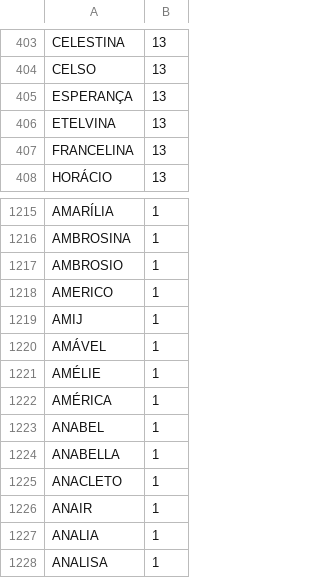
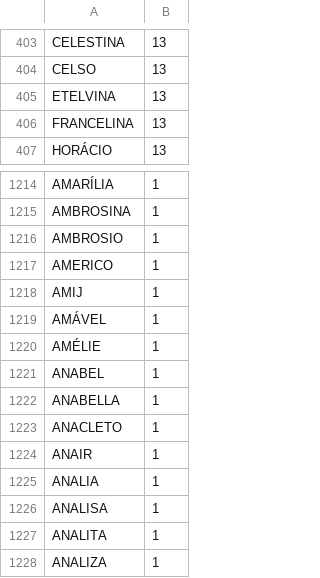
Before and after one commit to ricardoasilva92/Recolha-e-Processamento-de-Noticias, a TSV file: nomes_e_palavras/nomes_proprios.tsv, drawn as a sheet; only a part is shown, gaps mark what is left out; the shorter side is filled out with more unchanged rows; the diff names each change by its address in the sheet, - before the commit and + after, or states it on an @@ line.

```diff
--- a/nomes_e_palavras/nomes_proprios.tsv
+++ b/nomes_e_palavras/nomes_proprios.tsv
-row 405: ESPERANÇA | 13
-row 1222: AMÉRICA | 1
```
Also changed, not shown: nomes_e_palavras/apelidos.tsv, 21 other files.
